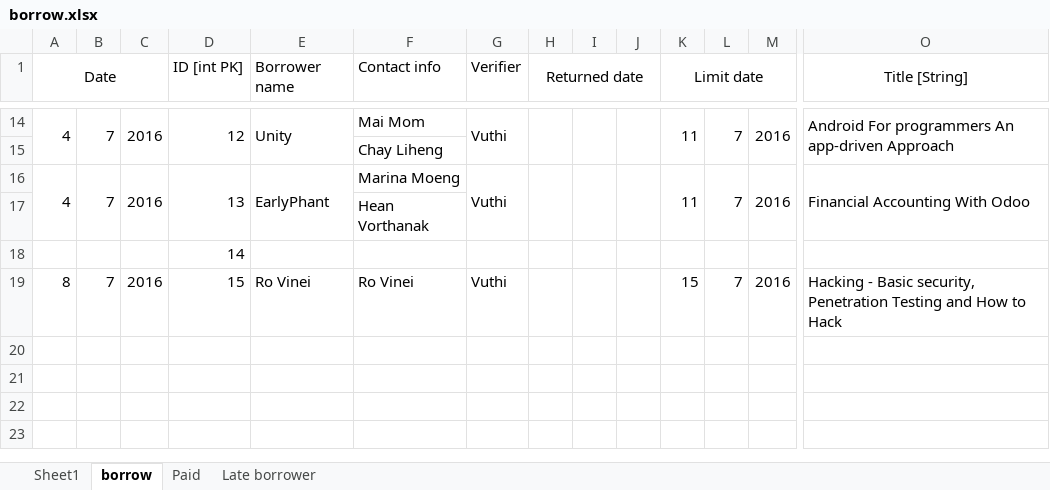
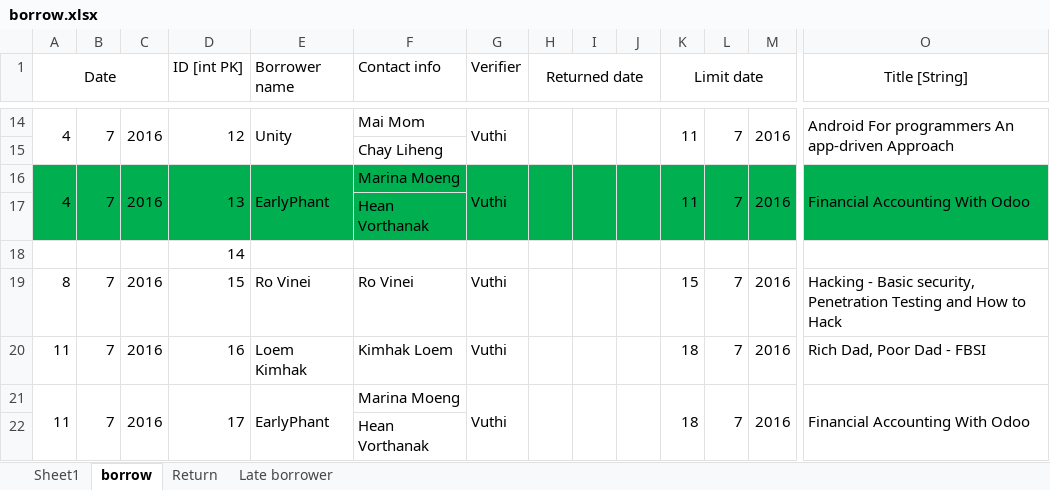
Before and after one commit to DigiGreenKyoudai/Library, an Excel workbook: borrow.xlsx, sheet borrow, drawn as a sheet; only a part is shown, gaps mark what is left out; values as stored, in another font and other column widths than the file's, no borders; rows hold the shown columns only; the diff covers the shown part only; the diff names each change by its address in the sheet, - before the commit and + after, or states it on an @@ line.

Commit message:
new burrow and ewnew

```diff
--- a/borrow.xlsx (sheet borrow)
+++ b/borrow.xlsx (sheet borrow)
-sheet tab: Paid
+sheet tab: Return
-A16:O17 fill: none
+A16:O17 fill: #00B050
+row 20: 11 | 7 | 2016 | 16 | Loem Kimhak | Kimhak Loem | Vuthi |  |  |  | 18 | 7 | 2016 | Rich Dad, Poor Dad - FBSI
+row 21: 11 | 7 | 2016 | 17 | EarlyPhant | Marina Moeng | Vuthi |  |  |  | 18 | 7 | 2016 | Financial Accounting With Odoo
+row 22:  |  |  |  |  | Hean Vorthanak
```
Also changed, not shown: cell formats elsewhere in this sheet, sheet Return.
